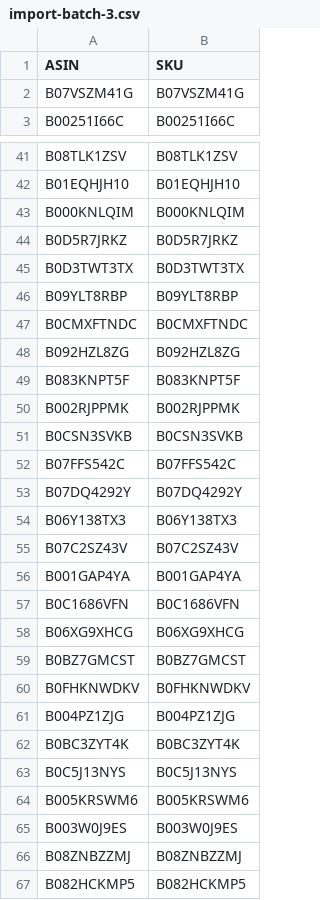
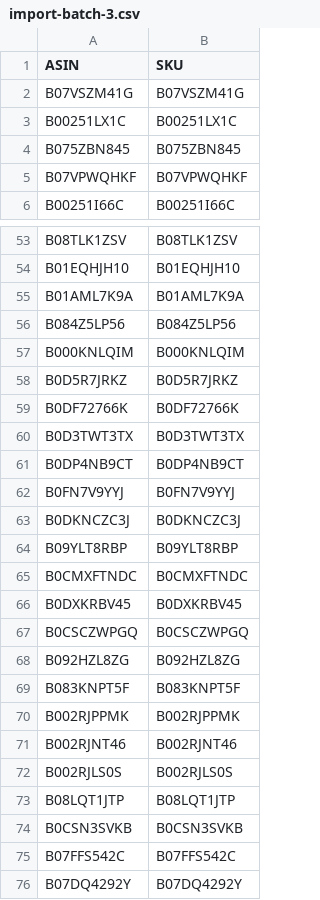
Before and after one commit to mahdi83777/KashKoul, a CSV file: market/store/import-batch-3.csv, drawn as a sheet; only a part is shown, gaps mark what is left out; the shorter side is filled out with more unchanged rows; the diff covers the shown part only.

```diff
--- a/market/store/import-batch-3.csv
+++ b/market/store/import-batch-3.csv
@@ -2,2 +2,5 @@ ASIN,SKU
 B07VSZM41G,B07VSZM41G
+B00251LX1C,B00251LX1C
+B075ZBN845,B075ZBN845
+B07VPWQHKF,B07VPWQHKF
 B00251I66C,B00251I66C
@@ -42,7 +54,15 @@ B08TLK1ZSV,B08TLK1ZSV
 B01EQHJH10,B01EQHJH10
+B01AML7K9A,B01AML7K9A
+B084Z5LP56,B084Z5LP56
 B000KNLQIM,B000KNLQIM
 B0D5R7JRKZ,B0D5R7JRKZ
+B0DF72766K,B0DF72766K
 B0D3TWT3TX,B0D3TWT3TX
+B0DP4NB9CT,B0DP4NB9CT
+B0FN7V9YYJ,B0FN7V9YYJ
+B0DKNCZC3J,B0DKNCZC3J
 B09YLT8RBP,B09YLT8RBP
 B0CMXFTNDC,B0CMXFTNDC
+B0DXKRBV45,B0DXKRBV45
+B0CSCZWPGQ,B0CSCZWPGQ
 B092HZL8ZG,B092HZL8ZG
@@ -50,2 +70,5 @@ B083KNPT5F,B083KNPT5F
 B002RJPPMK,B002RJPPMK
+B002RJNT46,B002RJNT46
+B002RJLS0S,B002RJLS0S
+B08LQT1JTP,B08LQT1JTP
 B0CSN3SVKB,B0CSN3SVKB
```
Also changed, not shown: 12 added rows elsewhere in this file, market/store/import-batch-4.csv, market/store/import-batch-5.csv, 12 other files.
